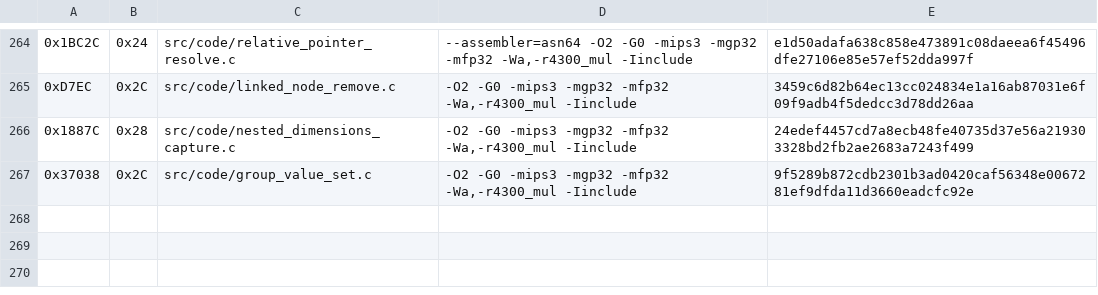
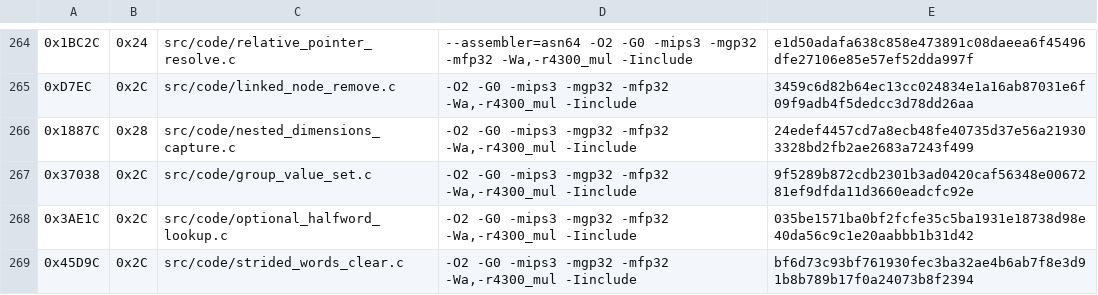
Before and after one commit to TheGh0stShip/Madden-64, a TSV file: config/us/matching_kmc_units.tsv, drawn as a sheet; only a part is shown, gaps mark what is left out; the diff names each change by its address in the sheet, - before the commit and + after, or states it on an @@ line.

Commit message:
Match resident lookup and reset helpers

```diff
--- a/config/us/matching_kmc_units.tsv
+++ b/config/us/matching_kmc_units.tsv
+row 268: 0x3AE1C | 0x2C | src/code/optional_halfword_lookup.c | -O2 -G0 -mips3 -mgp32 -mfp32 -Wa,-r4300_mul -Iinclude | 035be1571ba0bf2fcfe35c5ba1931e18738d98e40da56c9c1e20aabbb1b31d42
+row 269: 0x45D9C | 0x2C | src/code/strided_words_clear.c | -O2 -G0 -mips3 -mgp32 -mfp32 -Wa,-r4300_mul -Iinclude | bf6d73c93bf761930fec3ba32ae4b6ab7f8e3d91b8b789b17f0a24073b8f2394
```
Also changed, not shown: 9 other files.
